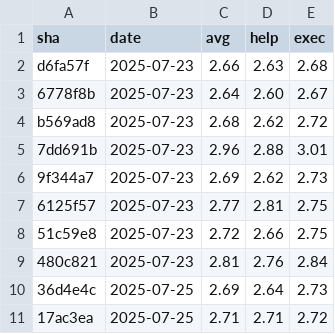
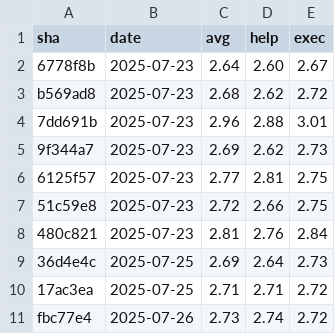
Before and after one commit to yuyakinjo/decopin-cli, a CSV file: performance-history/versions.csv, drawn as a sheet; removed rows and columns are numbered as before the commit, all else as after; the diff names each change by its address in the sheet, - before the commit and + after, or states it on an @@ line.

```diff
--- a/performance-history/versions.csv
+++ b/performance-history/versions.csv
-row 2: d6fa57f | 2025-07-23 | 2.66 | 2.63 | 2.68
+row 11: fbc77e4 | 2025-07-26 | 2.73 | 2.74 | 2.72
```
Also changed, not shown: 2 other files.
